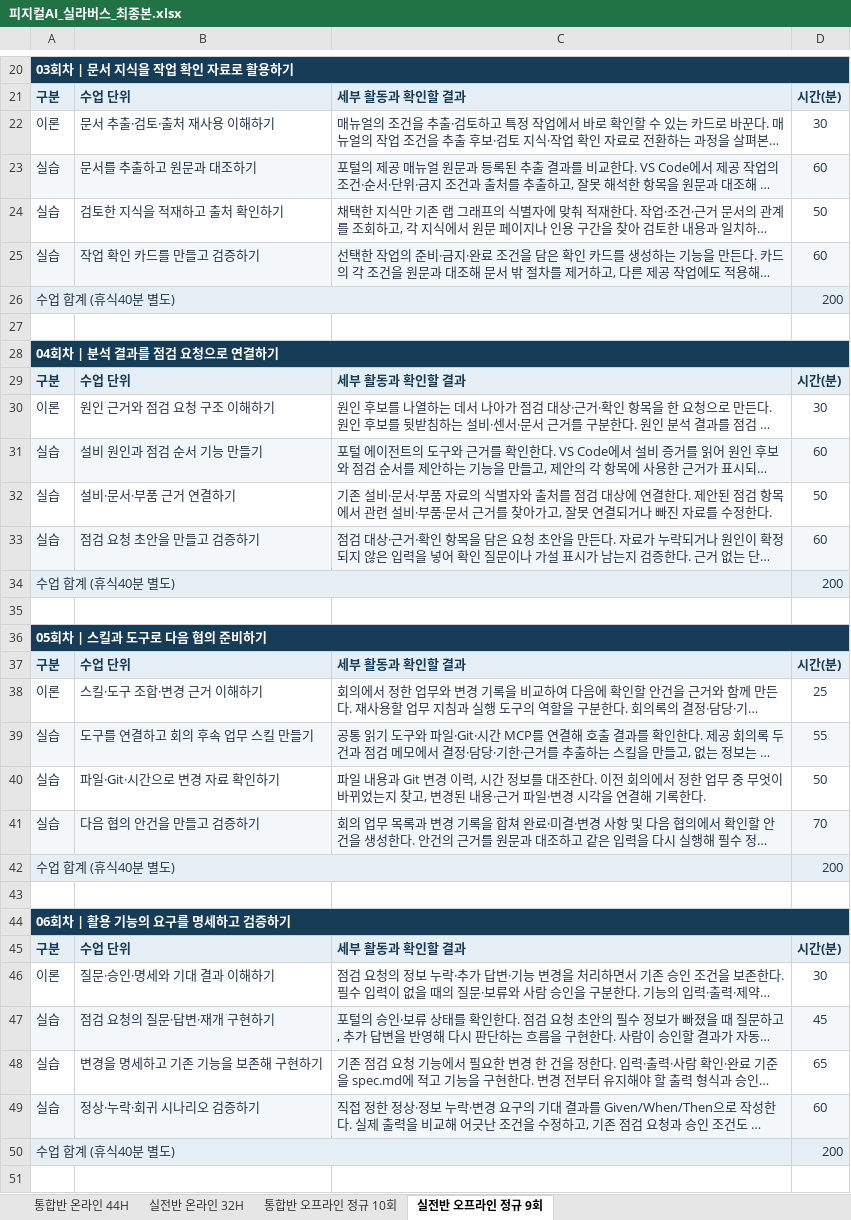
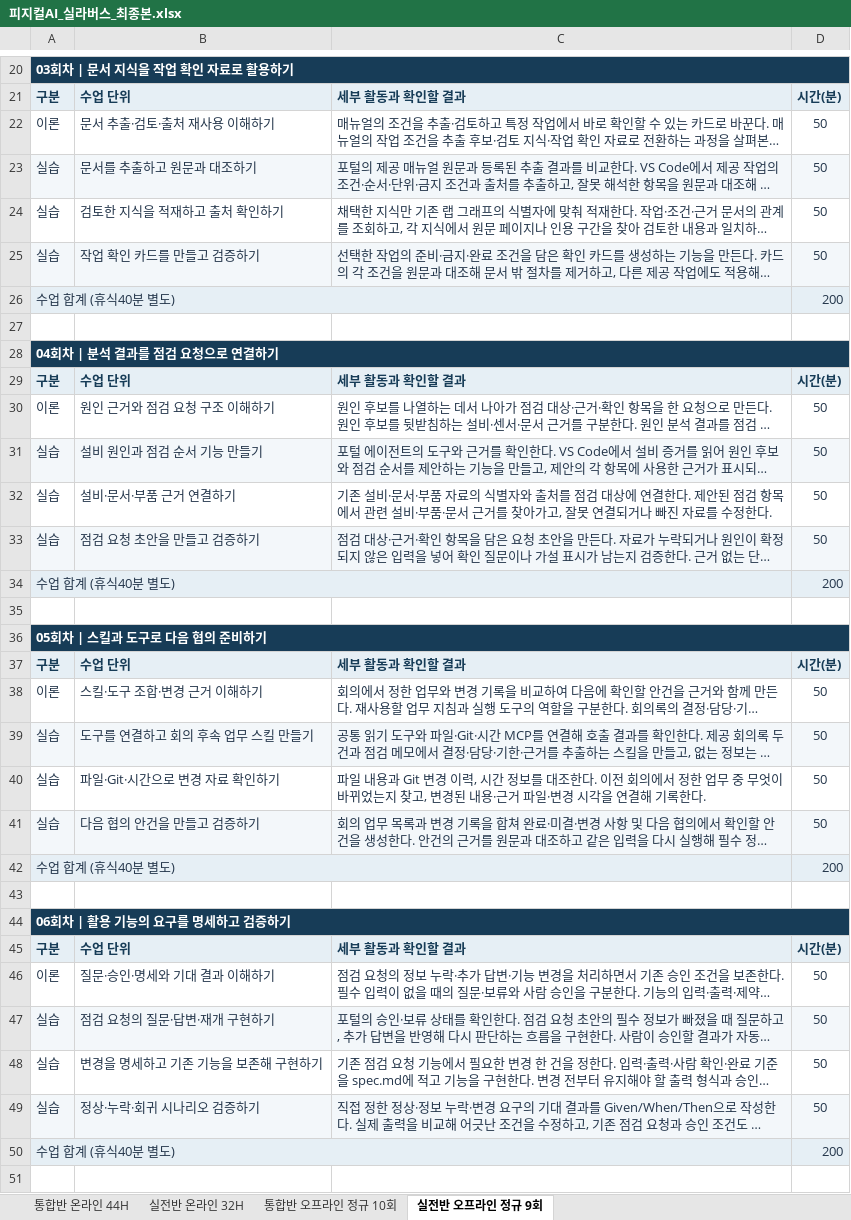
Before and after one commit to uengine-oss/hyd-iot-edu, an Excel workbook: 문서/교재/실라버스/피지컬AI_실라버스_최종본.xlsx, sheet 실전반 오프라인 정규 9회, drawn as a sheet; only a part is shown, gaps mark what is left out; long unchanged cells end in …; values as stored, in another font and other column widths than the file's, no borders; the diff covers the shown part only; the diff names each change by its address in the sheet, - before the commit and + after, or states it on an @@ line.

```diff
--- a/문서/교재/실라버스/피지컬AI_실라버스_최종본.xlsx (sheet 실전반 오프라인 정규 9회)
+++ b/문서/교재/실라버스/피지컬AI_실라버스_최종본.xlsx (sheet 실전반 오프라인 정규 9회)
-D22: 30
+D22: 50
-D23: 60
+D23: 50
-D25: 60
+D25: 50
-D30: 30
+D30: 50
-D31: 60
+D31: 50
-D33: 60
+D33: 50
-D38: 25
+D38: 50
-D39: 55
+D39: 50
-D41: 70
+D41: 50
-D46: 30
+D46: 50
-D47: 45
+D47: 50
-D48: 65
+D48: 50
-D49: 60
+D49: 50
```
Also changed, not shown: 16 edited cells elsewhere in this sheet, sheet 통합반 오프라인 정규 10회, 9 other files.
